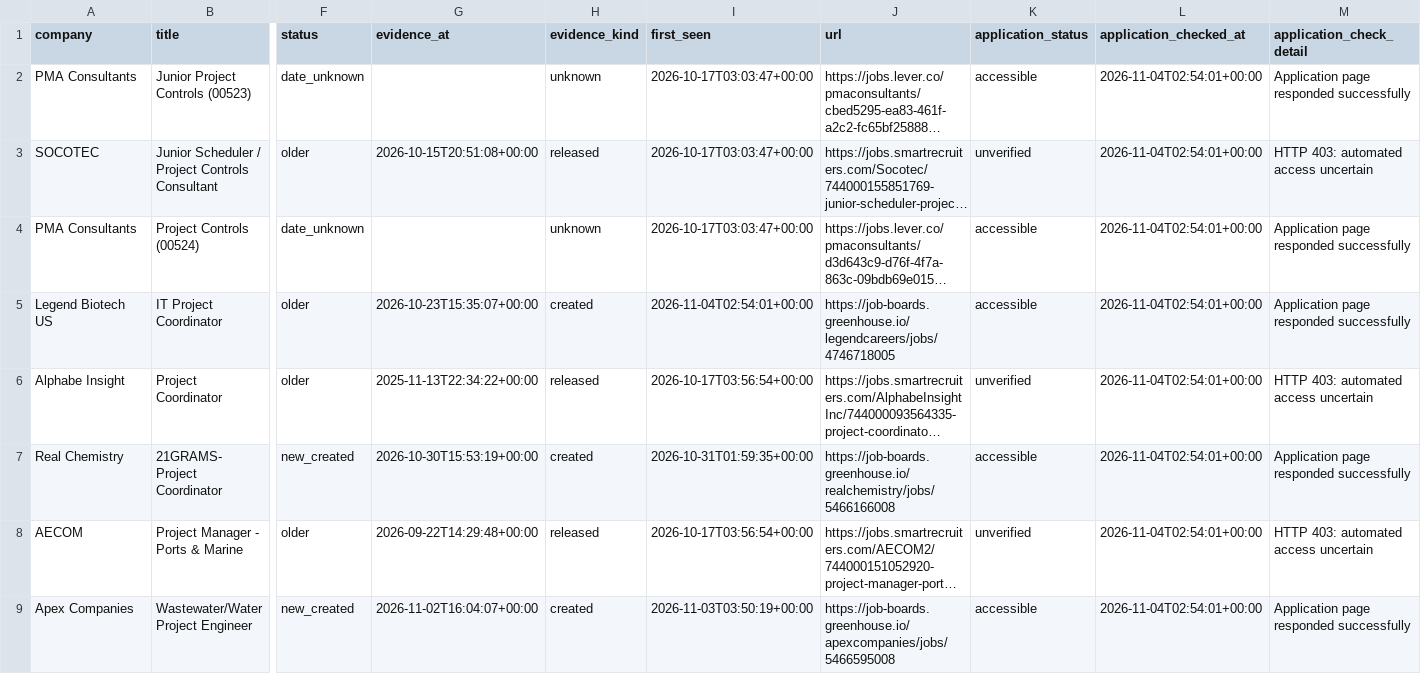
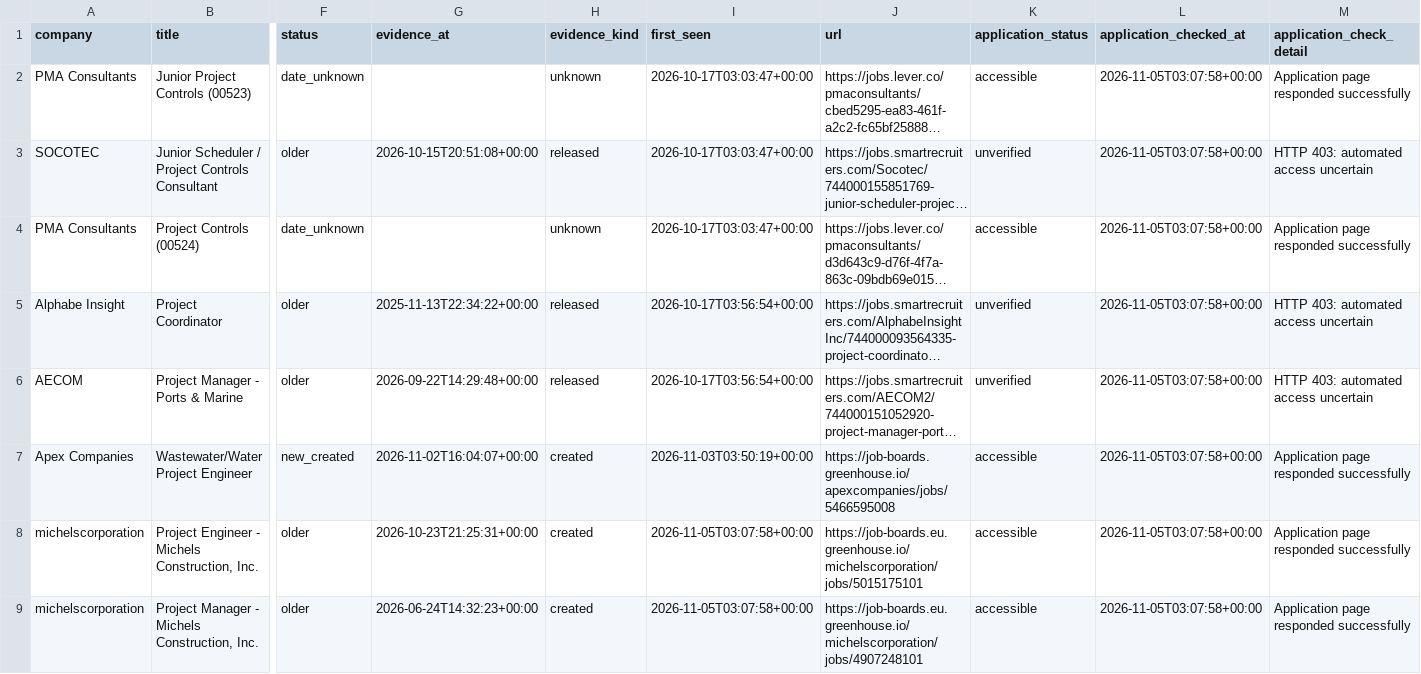
Before and after one commit to NIKHIL5771/boston-pm-radar, a CSV file: out/jobs.csv, drawn as a sheet; only a part is shown, gaps mark what is left out; long unchanged cells end in …; removed rows and columns are numbered as before the commit, all else as after; rows hold the shown columns only; the diff covers the shown part only; the diff names each change by its address in the sheet, - before the commit and + after, or states it on an @@ line.

```diff
--- a/out/jobs.csv
+++ b/out/jobs.csv
-L2:L4 (application_checked_at): 2026-11-04T02:54:01+00:00
+L2:L4 (application_checked_at): 2026-11-05T03:07:58+00:00
-row 5: Legend Biotech US | IT Project Coordinator | older | 2026-10-23T15:35:07+00:00 | created | 2026-11-04T02:54:01+00:00 | https://job-boards.greenhouse.io/legendcareers/jobs/4746718005 | accessible | 2026-11-04T02:54:01+00:00 | Application page responded successfully
-L5 (application_checked_at): 2026-11-04T02:54:01+00:00
+L5 (application_checked_at): 2026-11-05T03:07:58+00:00
-row 7: Real Chemistry | 21GRAMS- Project Coordinator | new_created | 2026-10-30T15:53:19+00:00 | created | 2026-10-31T01:59:35+00:00 | https://job-boards.greenhouse.io/realchemistry/jobs/5466166008 | accessible | 2026-11-04T02:54:01+00:00 | Application page responded successfully
-L6:L7 (application_checked_at): 2026-11-04T02:54:01+00:00
+L6:L7 (application_checked_at): 2026-11-05T03:07:58+00:00
+row 8: michelscorporation | Project Engineer - Michels Construction, Inc. | older | 2026-10-23T21:25:31+00:00 | created | 2026-11-05T03:07:58+00:00 | https://job-boards.eu.greenhouse.io/michelscorporation/jobs/5015175101 | accessible | 2026-11-05T03:07:58+00:00 | Application page responded successfully
+row 9: michelscorporation | Project Manager - Michels Construction, Inc. | older | 2026-06-24T14:32:23+00:00 | created | 2026-11-05T03:07:58+00:00 | https://job-boards.eu.greenhouse.io/michelscorporation/jobs/4907248101 | accessible | 2026-11-05T03:07:58+00:00 | Application page responded successfully
```
Also changed, not shown: 1 added row and 8 edited cells elsewhere in this file, out/source_health.csv, 6 other files.
